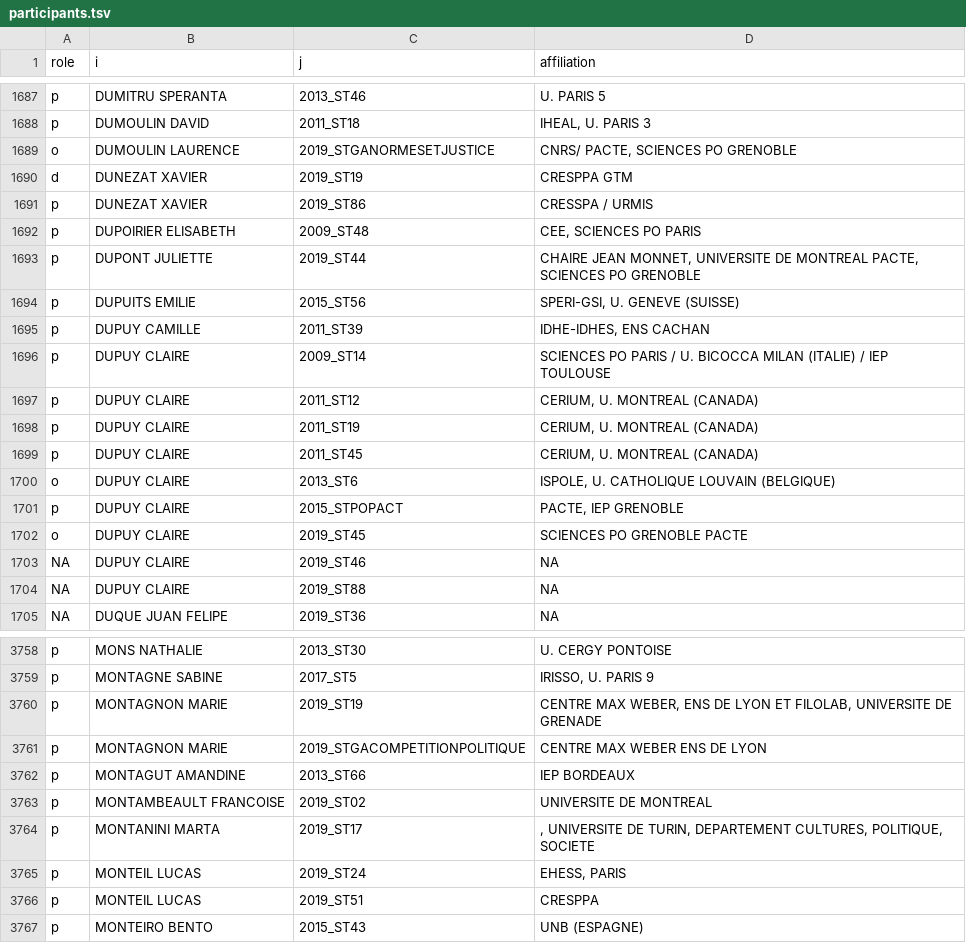
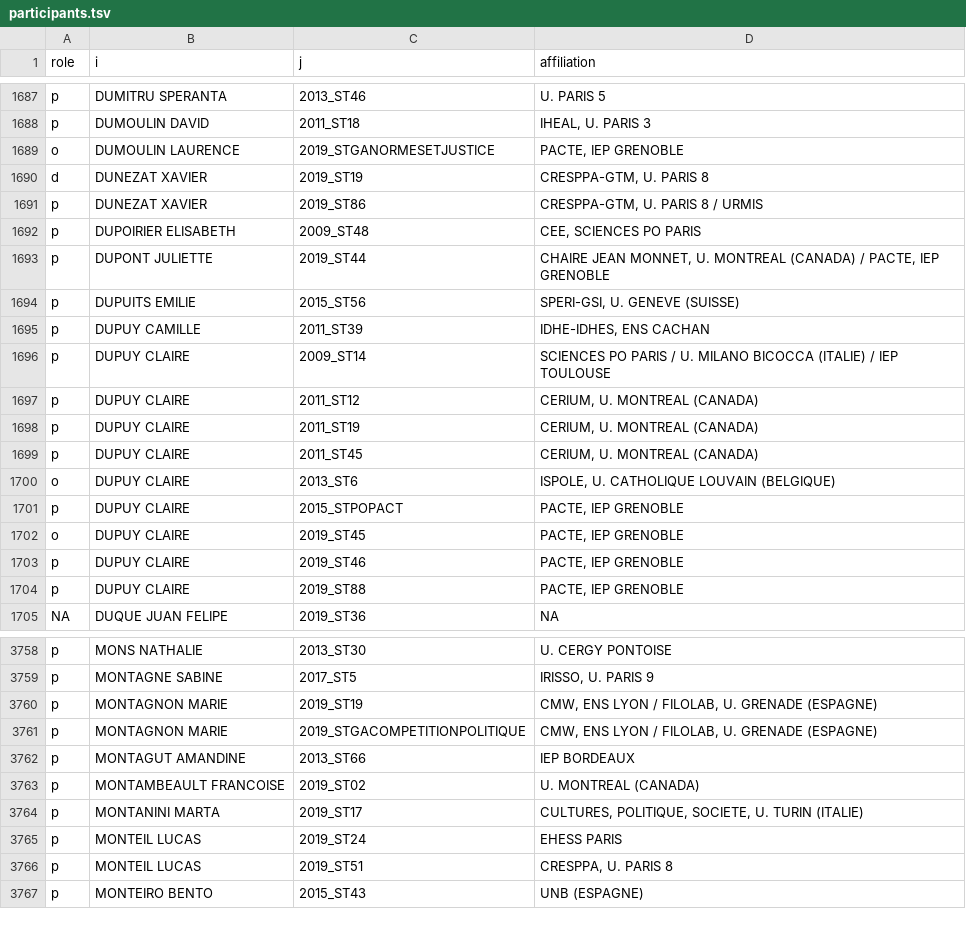
Before and after one commit to briatte/congres-afsp, a TSV file: data/participants.tsv, drawn as a sheet; only a part is shown, gaps mark what is left out; the diff covers the shown part only.

Commit message:
many fixes to 2019 affiliations

```diff
--- a/data/participants.tsv
+++ b/data/participants.tsv
@@ -1688,10 +1688,10 @@ p	DUMITRU SPERANTA	2013_ST46	U. PARIS 5
 p	DUMOULIN DAVID	2011_ST18	IHEAL, U. PARIS 3
-o	DUMOULIN LAURENCE	2019_STGANORMESETJUSTICE	CNRS/ PACTE, SCIENCES PO GRENOBLE
-d	DUNEZAT XAVIER	2019_ST19	CRESPPA GTM
-p	DUNEZAT XAVIER	2019_ST86	CRESSPA / URMIS
+o	DUMOULIN LAURENCE	2019_STGANORMESETJUSTICE	PACTE, IEP GRENOBLE
+d	DUNEZAT XAVIER	2019_ST19	CRESPPA-GTM, U. PARIS 8
+p	DUNEZAT XAVIER	2019_ST86	CRESPPA-GTM, U. PARIS 8 / URMIS
 p	DUPOIRIER ELISABETH	2009_ST48	CEE, SCIENCES PO PARIS
-p	DUPONT JULIETTE	2019_ST44	CHAIRE JEAN MONNET, UNIVERSITE DE MONTREAL PACTE, SCIENCES PO GRENOBLE
+p	DUPONT JULIETTE	2019_ST44	CHAIRE JEAN MONNET, U. MONTREAL (CANADA) / PACTE, IEP GRENOBLE
 p	DUPUITS EMILIE	2015_ST56	SPERI-GSI, U. GENEVE (SUISSE)
 p	DUPUY CAMILLE	2011_ST39	IDHE-IDHES, ENS CACHAN
-p	DUPUY CLAIRE	2009_ST14	SCIENCES PO PARIS / U. BICOCCA MILAN (ITALIE) / IEP TOULOUSE
+p	DUPUY CLAIRE	2009_ST14	SCIENCES PO PARIS / U. MILANO BICOCCA (ITALIE) / IEP TOULOUSE
 p	DUPUY CLAIRE	2011_ST12	CERIUM, U. MONTREAL (CANADA)
@@ -1701,5 +1701,5 @@ o	DUPUY CLAIRE	2013_ST6	ISPOLE, U. CATHOLIQUE LOUVAIN (BELGIQUE)
 p	DUPUY CLAIRE	2015_STPOPACT	PACTE, IEP GRENOBLE
-o	DUPUY CLAIRE	2019_ST45	SCIENCES PO GRENOBLE PACTE
-NA	DUPUY CLAIRE	2019_ST46	NA
-NA	DUPUY CLAIRE	2019_ST88	NA
+o	DUPUY CLAIRE	2019_ST45	PACTE, IEP GRENOBLE
+p	DUPUY CLAIRE	2019_ST46	PACTE, IEP GRENOBLE
+p	DUPUY CLAIRE	2019_ST88	PACTE, IEP GRENOBLE
 NA	DUQUE JUAN FELIPE	2019_ST36	NA
@@ -3759,9 +3759,9 @@ p	MONS NATHALIE	2013_ST30	U. CERGY PONTOISE
 p	MONTAGNE SABINE	2017_ST5	IRISSO, U. PARIS 9
-p	MONTAGNON MARIE	2019_ST19	CENTRE MAX WEBER, ENS DE LYON ET FILOLAB, UNIVERSITE DE GRENADE
-p	MONTAGNON MARIE	2019_STGACOMPETITIONPOLITIQUE	CENTRE MAX WEBER ENS DE LYON
+p	MONTAGNON MARIE	2019_ST19	CMW, ENS LYON / FILOLAB, U. GRENADE (ESPAGNE)
+p	MONTAGNON MARIE	2019_STGACOMPETITIONPOLITIQUE	CMW, ENS LYON / FILOLAB, U. GRENADE (ESPAGNE)
 p	MONTAGUT AMANDINE	2013_ST66	IEP BORDEAUX
-p	MONTAMBEAULT FRANCOISE	2019_ST02	UNIVERSITE DE MONTREAL
-p	MONTANINI MARTA	2019_ST17	, UNIVERSITE DE TURIN, DEPARTEMENT CULTURES, POLITIQUE, SOCIETE
-p	MONTEIL LUCAS	2019_ST24	EHESS, PARIS
-p	MONTEIL LUCAS	2019_ST51	CRESPPA
+p	MONTAMBEAULT FRANCOISE	2019_ST02	U. MONTREAL (CANADA)
+p	MONTANINI MARTA	2019_ST17	CULTURES, POLITIQUE, SOCIETE, U. TURIN (ITALIE)
+p	MONTEIL LUCAS	2019_ST24	EHESS PARIS
+p	MONTEIL LUCAS	2019_ST51	CRESPPA, U. PARIS 8
 p	MONTEIRO BENTO	2015_ST43	UNB (ESPAGNE)
```
Also changed, not shown: 149 edited cells elsewhere in this file.
